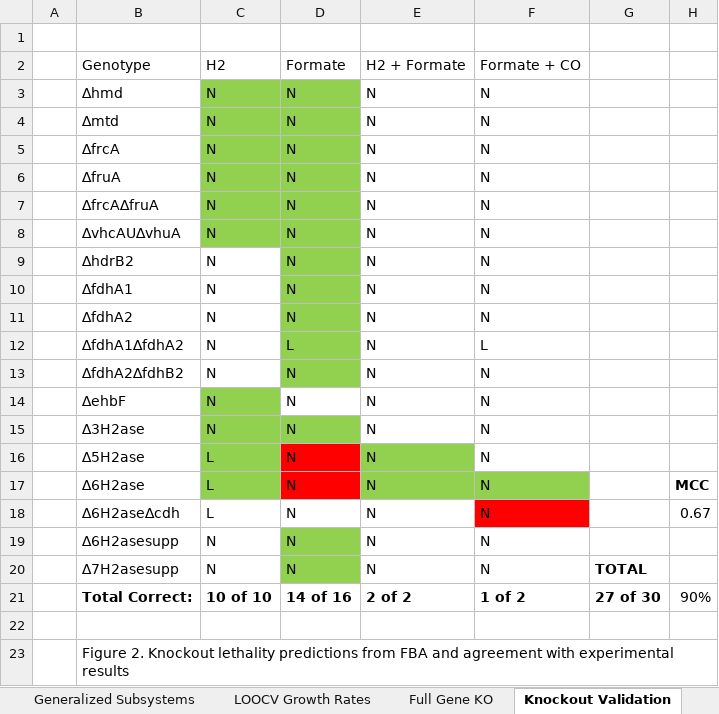
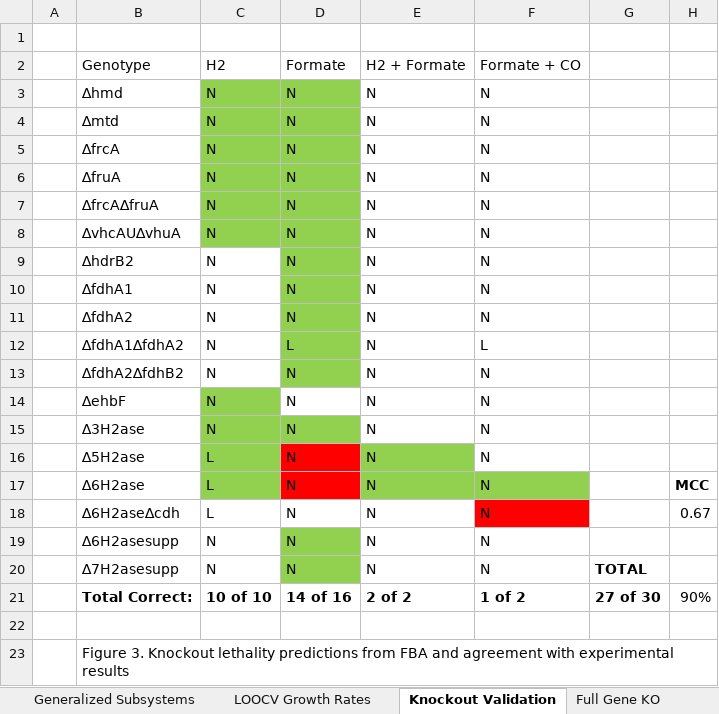
Before and after one commit to marichards/methanococcus, an Excel workbook: Paper/excel figures.xlsx, sheet Knockout Validation, drawn as a sheet; values as stored, in another font and other column widths than the file's, no borders; the diff names each change by its address in the sheet, - before the commit and + after, or states it on an @@ line.

```diff
--- a/Paper/excel figures.xlsx (sheet Knockout Validation)
+++ b/Paper/excel figures.xlsx (sheet Knockout Validation)
@@ sheet tab order changed: Generalized Subsystems | LOOCV Growth Rates | Knockout Validation | Full Gene KO @@
-B23: Figure 2. Knockout lethality…
+B23: Figure 3. Knockout lethality…
```
Also changed, not shown: sheet Full Gene KO, charts or pictures, 5 other files.
